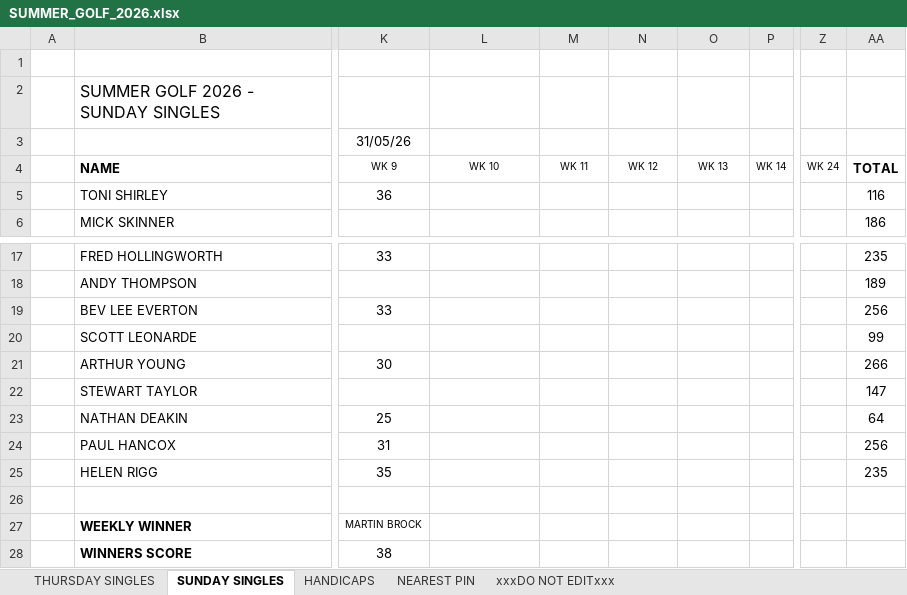
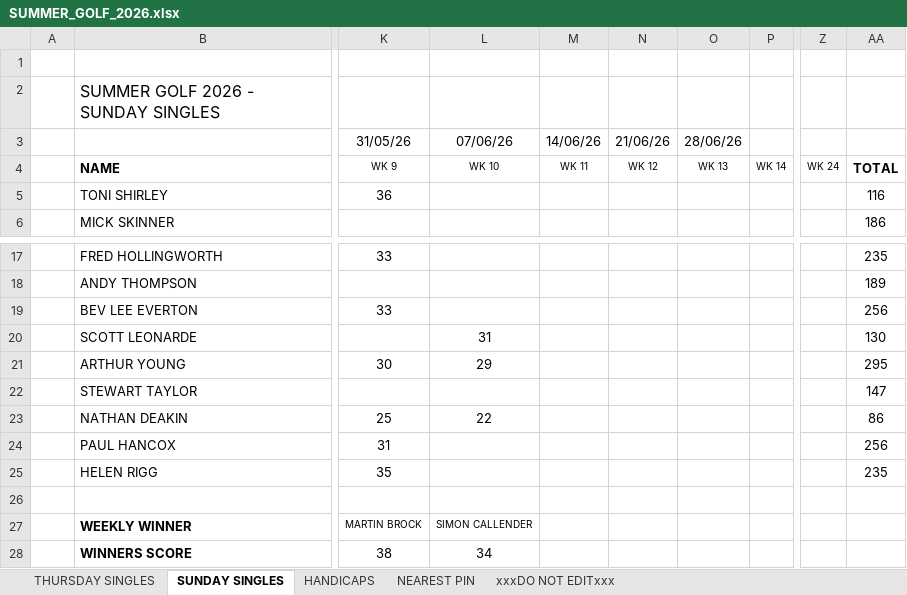
Before and after one commit to stateside2/golf-comp, an Excel workbook: data/SUMMER_GOLF_2026.xlsx, sheet SUNDAY SINGLES, drawn as a sheet; only a part is shown, gaps mark what is left out; values as stored, in another font and other column widths than the file's, no borders; charts and pictures not drawn; the diff names each change by its address in the sheet, - before the commit and + after, or states it on an @@ line.

Commit message:
100 Week 10 data update

```diff
--- a/data/SUMMER_GOLF_2026.xlsx (sheet SUNDAY SINGLES)
+++ b/data/SUMMER_GOLF_2026.xlsx (sheet SUNDAY SINGLES)
-L3: (empty)
+L3: 07/06/26
-M3: (empty)
+M3: 14/06/26
-N3: (empty)
+N3: 21/06/26
-O3: (empty)
+O3: 28/06/26
-L20: (empty)
+L20: 31
-AA20: 99
+AA20: 130
-L21: (empty)
+L21: 29
-AA21: 266
+AA21: 295
-L23: (empty)
+L23: 22
-AA23: 64
+AA23: 86
-L27: (empty)
+L27: SIMON CALLENDER
-L28: (empty)
+L28: 34
```
Also changed, not shown: sheet THURSDAY SINGLES, sheet xxxDO NOT EDITxxx, sheet NEAREST PIN, 1 other file.
